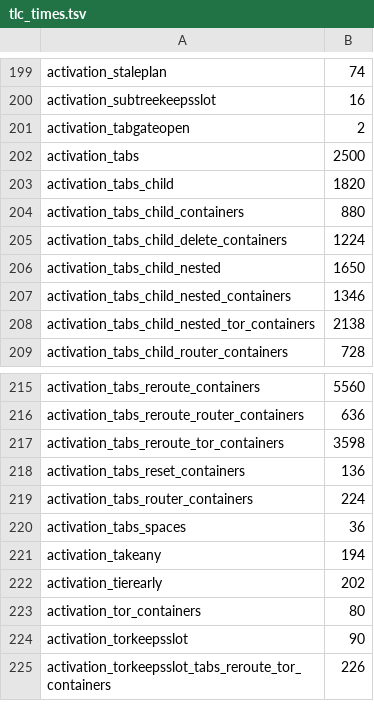
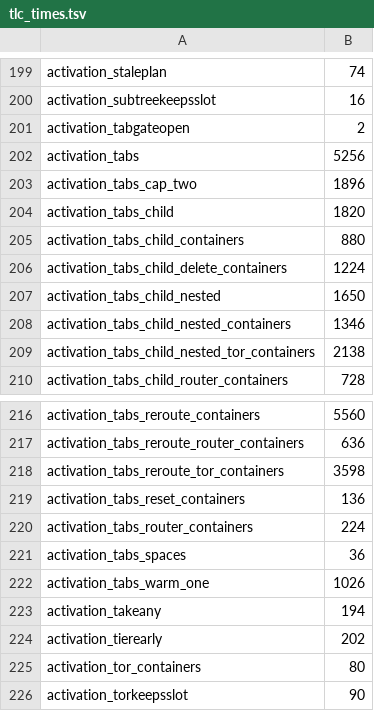
Before and after one commit to theoden8/webspace_app, a TSV file: formal/tlc_times.tsv, drawn as a sheet; only a part is shown, gaps mark what is left out; the shorter side is filled out with more unchanged rows.

Commit message:
Test the warm-tab notification gate and record the warm worlds' TLC times (#1010)
A warm tab's post is dropped at the bridge before it is checked or shown (TAB-025); the two new warm worlds were unlisted in tlc_times.tsv, so the shard planner counted each as the longest. Merged on Build and Test run 43591947846, all checks green on 253bbf8.

```diff
--- a/formal/tlc_times.tsv
+++ b/formal/tlc_times.tsv
@@ -201,3 +201,4 @@ activation_subtreekeepsslot	16
 activation_tabgateopen	2
-activation_tabs	2500
+activation_tabs	5256
+activation_tabs_cap_two	1896
 activation_tabs_child	1820
@@ -220,2 +221,3 @@ activation_tabs_router_containers	224
 activation_tabs_spaces	36
+activation_tabs_warm_one	1026
 activation_takeany	194
```
Also changed, not shown: 2 other files.
